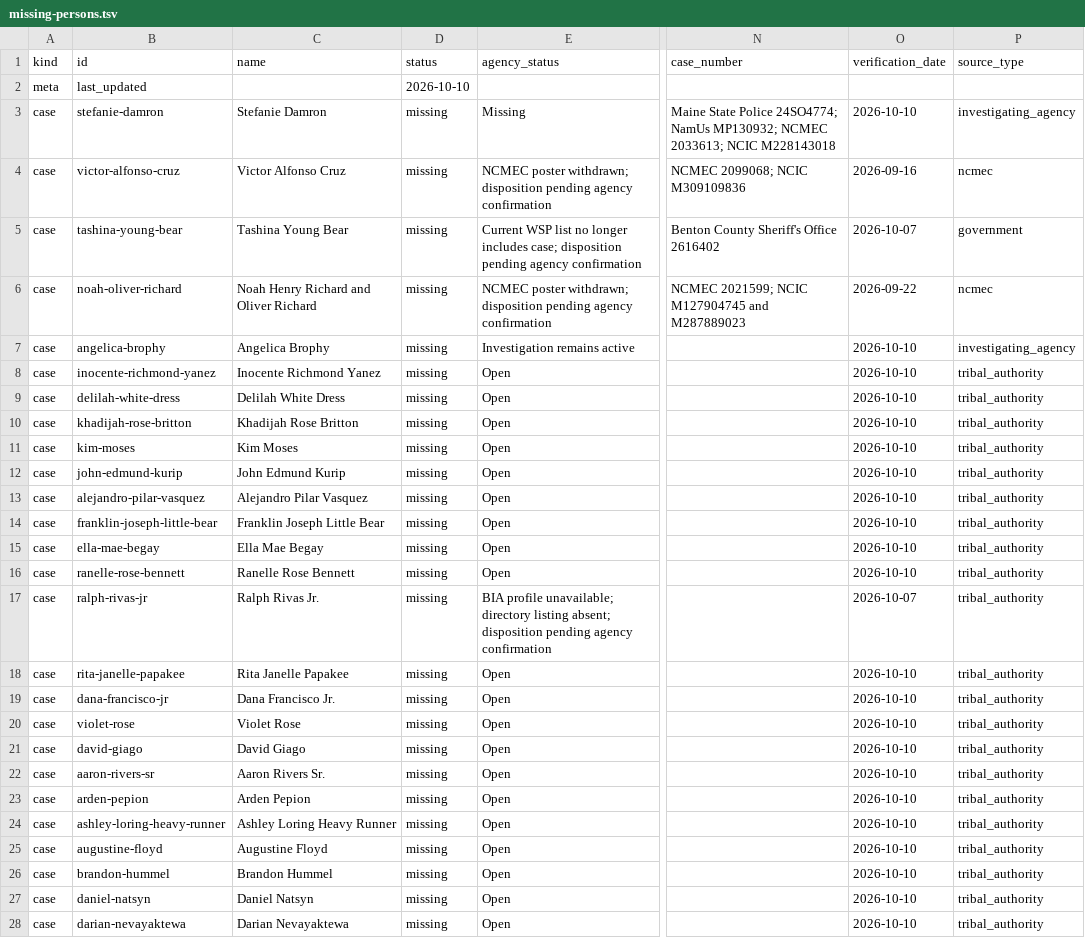
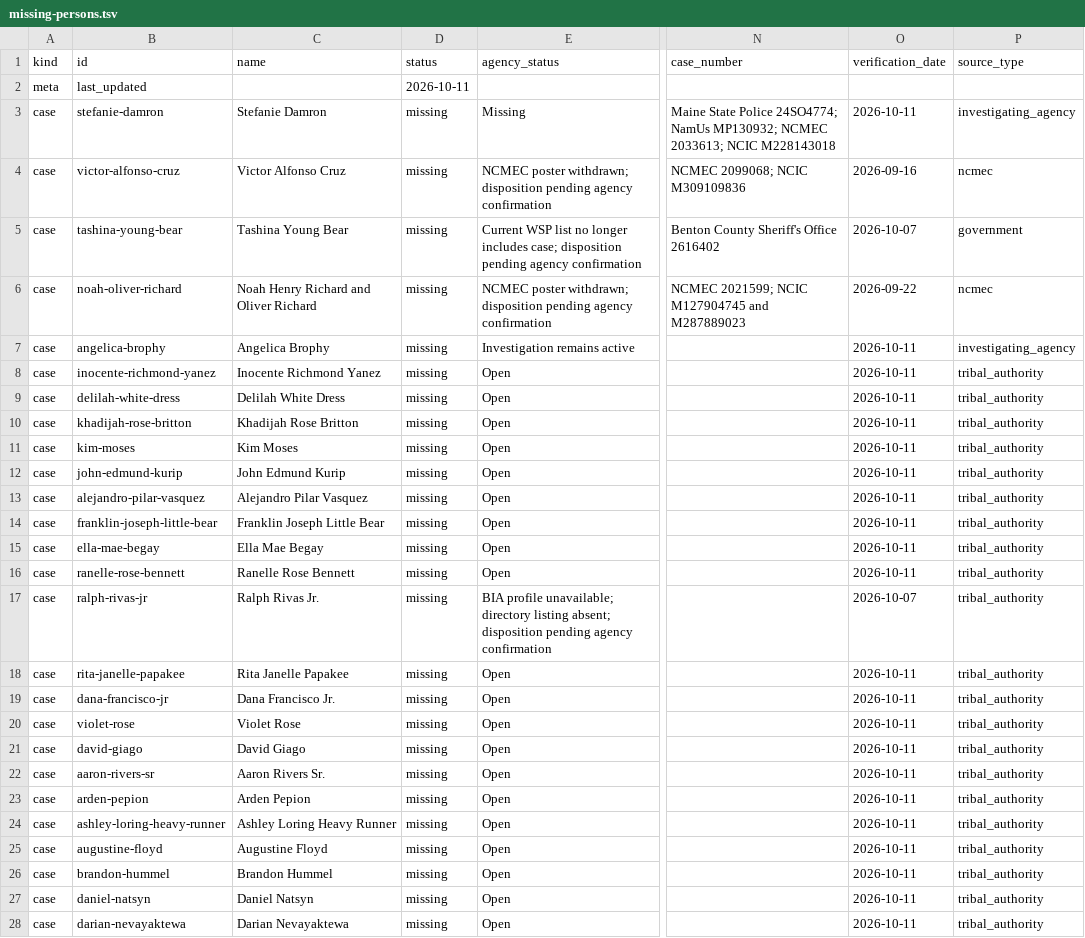
Before and after one commit to cassiancreed/cassiancreed-astro, a TSV file: src/data/missing-persons.tsv, drawn as a sheet; only a part is shown, gaps mark what is left out; the diff covers the shown part only; the diff names each change by its address in the sheet, - before the commit and + after, or states it on an @@ line.

Commit message:
Refresh missing-person verification for October 11

```diff
--- a/src/data/missing-persons.tsv
+++ b/src/data/missing-persons.tsv
-D2 (status): 2026-10-10
+D2 (status): 2026-10-11
-O3 (verification_date): 2026-10-10
+O3 (verification_date): 2026-10-11
-O7:O16 (verification_date): 2026-10-10
+O7:O16 (verification_date): 2026-10-11
-O18:O28 (verification_date): 2026-10-10
+O18:O28 (verification_date): 2026-10-11
```
Also changed, not shown: 80 edited cells elsewhere in this file.
